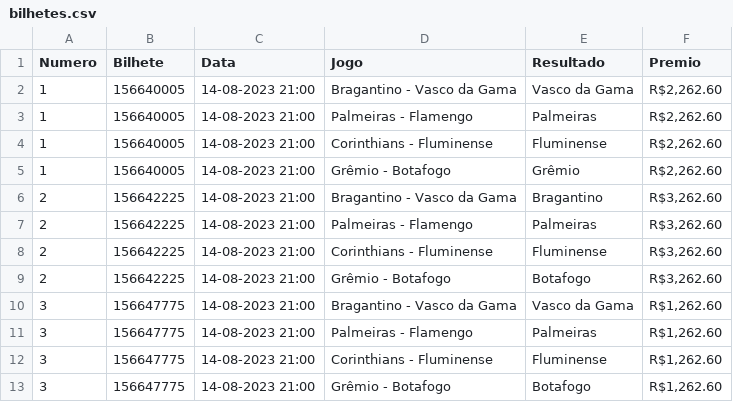
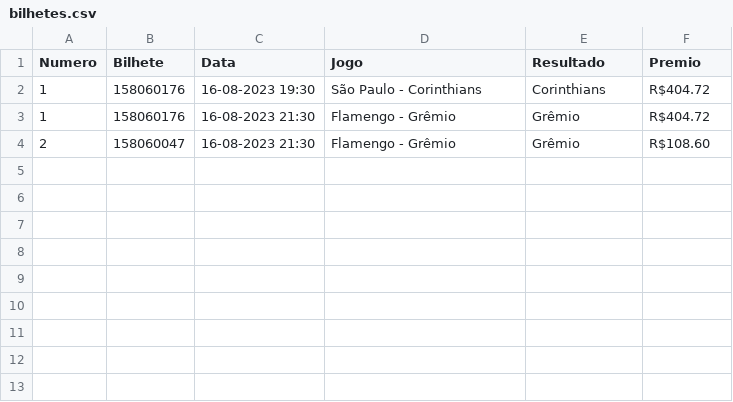
Before and after one commit to MauricioPfleger/lista_jogos, a CSV file: bilhetes.csv, drawn as a sheet.

```diff
--- a/bilhetes.csv
+++ b/bilhetes.csv
@@ -1,13 +1,4 @@
 Numero;Bilhete;Data;Jogo;Resultado;Premio
-1;156640005;14-08-2023 21:00;Bragantino - Vasco da Gama;Vasco da Gama;R$2,262.60
-1;156640005;14-08-2023 21:00;Palmeiras - Flamengo;Palmeiras;R$2,262.60
-1;156640005;14-08-2023 21:00;Corinthians - Fluminense;Fluminense;R$2,262.60
-1;156640005;14-08-2023 21:00;Grêmio - Botafogo;Grêmio;R$2,262.60
-2;156642225;14-08-2023 21:00;Bragantino - Vasco da Gama;Bragantino;R$3,262.60
-2;156642225;14-08-2023 21:00;Palmeiras - Flamengo;Palmeiras;R$3,262.60
-2;156642225;14-08-2023 21:00;Corinthians - Fluminense;Fluminense;R$3,262.60
-2;156642225;14-08-2023 21:00;Grêmio - Botafogo;Botafogo;R$3,262.60
-3;156647775;14-08-2023 21:00;Bragantino - Vasco da Gama;Vasco da Gama;R$1,262.60
-3;156647775;14-08-2023 21:00;Palmeiras - Flamengo;Palmeiras;R$1,262.60
-3;156647775;14-08-2023 21:00;Corinthians - Fluminense;Fluminense;R$1,262.60
-3;156647775;14-08-2023 21:00;Grêmio - Botafogo;Botafogo;R$1,262.60
+1;158060176;16-08-2023 19:30;São Paulo - Corinthians;Corinthians;R$404.72
+1;158060176;16-08-2023 21:30;Flamengo - Grêmio;Grêmio;R$404.72
+2;158060047;16-08-2023 21:30;Flamengo - Grêmio;Grêmio;R$108.60
```
